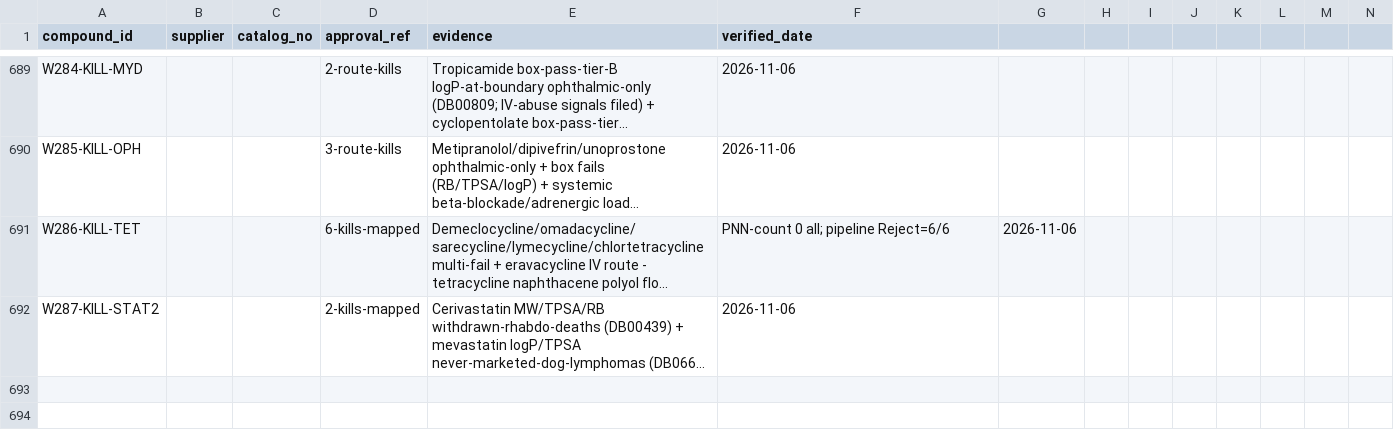
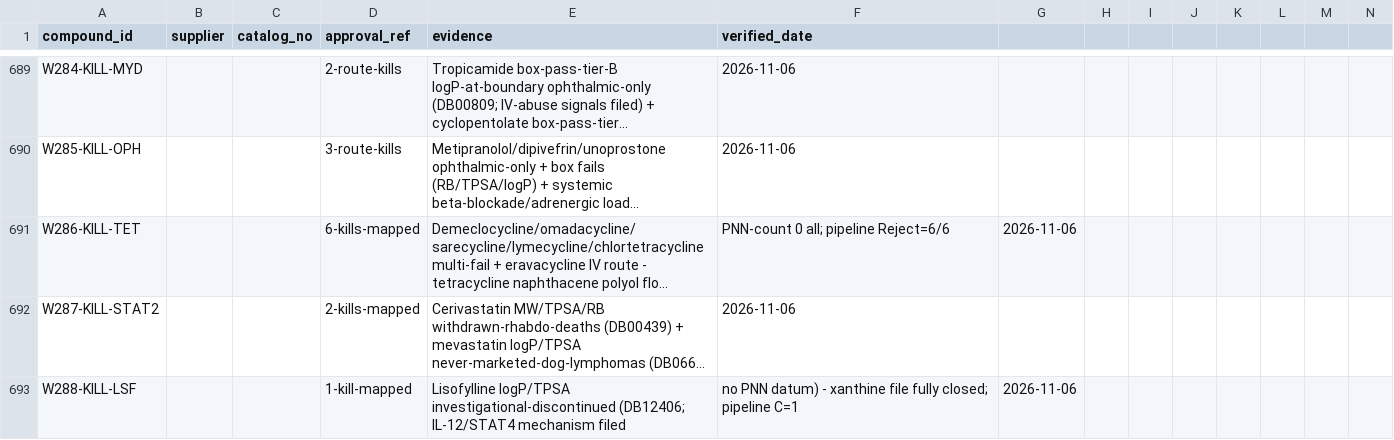
Before and after one commit to AegeanWorks/PNN, a CSV file: data/compounds/waves/obtainability_proofs.csv, drawn as a sheet; only a part is shown, gaps mark what is left out; long unchanged cells end in …; rows hold the shown columns only; the diff names each change by its address in the sheet, - before the commit and + after, or states it on an @@ line.

Commit message:
feat(waves): wave288 lisofylline kill mapping closes xanthine file
1 kill (logP/TPSA). Gates: run.py OK, 222 OK, aikit 4/4.

```diff
--- a/data/compounds/waves/obtainability_proofs.csv
+++ b/data/compounds/waves/obtainability_proofs.csv
+row 693: W288-KILL-LSF |  |  | 1-kill-mapped | Lisofylline logP/TPSA investigational-discontinued (DB12406; IL-12/STAT4 mechanism filed | no PNN datum) - xanthine file fully closed; pipeline C=1 | 2026-11-06
```
Also changed, not shown: 1 other file.
